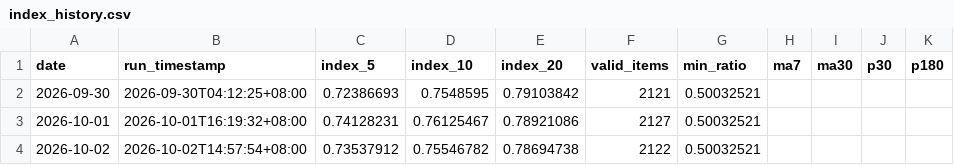
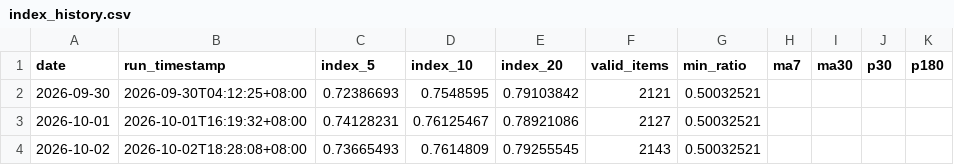
Before and after one commit to G-JW/Steam-Exchange-Index, a CSV file: data/index_history.csv, drawn as a sheet.

```diff
--- a/data/index_history.csv
+++ b/data/index_history.csv
@@ -3,2 +3,2 @@ date,run_timestamp,index_5,index_10,index_20,valid_items,min_ratio,ma7,ma30,p30,
 2026-10-01,2026-10-01T16:19:32+08:00,0.74128231,0.76125467,0.78921086,2127,0.50032521,,,,
-2026-10-02,2026-10-02T14:57:54+08:00,0.73537912,0.75546782,0.78694738,2122,0.50032521,,,,
+2026-10-02,2026-10-02T18:28:08+08:00,0.73665493,0.7614809,0.79255545,2143,0.50032521,,,,
```
